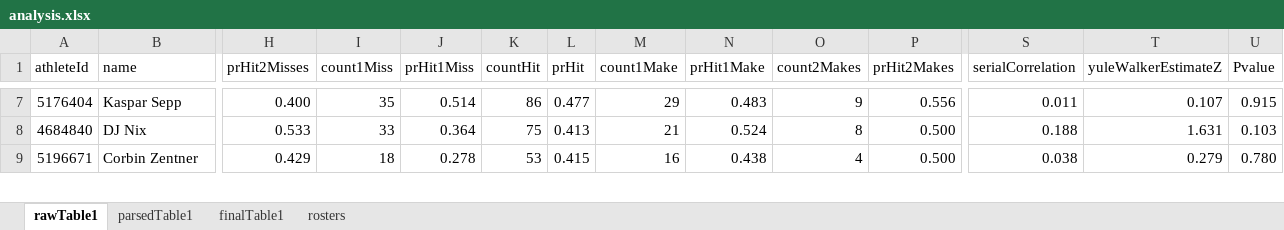
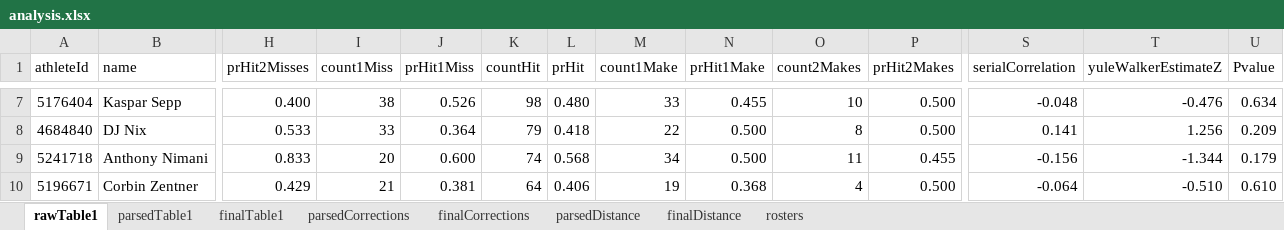
Before and after one commit to nikhilc52/hot_hand, an Excel workbook: analysis/analysis.xlsx, sheet rawTable1, drawn as a sheet; only a part is shown, gaps mark what is left out; values as stored, in another font and other column widths than the file's, no borders; addresses are those after the commit; rows hold the shown columns only; the diff covers the shown part only; the diff names each change by its address in the sheet, - before the commit and + after, or states it on an @@ line.

Commit message:
Finished analysis
- Finalized tables
- TODO: make plots, images, etc.

```diff
--- a/analysis/analysis.xlsx (sheet rawTable1)
+++ b/analysis/analysis.xlsx (sheet rawTable1)
+sheet tab: parsedCorrections
+sheet tab: finalCorrections
+sheet tab: parsedDistance
+sheet tab: finalDistance
-I7 (count1Miss): 35
+I7 (count1Miss): 38
-J7 (prHit1Miss): 0.514
+J7 (prHit1Miss): 0.526
-K7 (countHit): 86
+K7 (countHit): 98
-L7 (prHit): 0.477
+L7 (prHit): 0.480
-M7 (count1Make): 29
+M7 (count1Make): 33
-N7 (prHit1Make): 0.483
+N7 (prHit1Make): 0.455
-O7 (count2Makes): 9
+O7 (count2Makes): 10
-P7 (prHit2Makes): 0.556
+P7 (prHit2Makes): 0.500
-S7 (serialCorrelation): 0.011
+S7 (serialCorrelation): -0.048
-T7 (yuleWalkerEstimateZ): 0.107
+T7 (yuleWalkerEstimateZ): -0.476
-U7 (Pvalue): 0.915
+U7 (Pvalue): 0.634
-K8 (countHit): 75
+K8 (countHit): 79
-L8 (prHit): 0.413
+L8 (prHit): 0.418
-M8 (count1Make): 21
+M8 (count1Make): 22
-N8 (prHit1Make): 0.524
+N8 (prHit1Make): 0.500
-S8 (serialCorrelation): 0.188
+S8 (serialCorrelation): 0.141
-T8 (yuleWalkerEstimateZ): 1.631
+T8 (yuleWalkerEstimateZ): 1.256
-U8 (Pvalue): 0.103
+U8 (Pvalue): 0.209
+row 9: 5241718 | Anthony Nimani | 0.833 | 20 | 0.600 | 74 | 0.568 | 34 | 0.500 | 11 | 0.455 | -0.156 | -1.344 | 0.179
-I10 (count1Miss): 18
+I10 (count1Miss): 21
-J10 (prHit1Miss): 0.278
+J10 (prHit1Miss): 0.381
-K10 (countHit): 53
+K10 (countHit): 64
-L10 (prHit): 0.415
+L10 (prHit): 0.406
-M10 (count1Make): 16
+M10 (count1Make): 19
-N10 (prHit1Make): 0.438
+N10 (prHit1Make): 0.368
-S10 (serialCorrelation): 0.038
+S10 (serialCorrelation): -0.064
-T10 (yuleWalkerEstimateZ): 0.279
+T10 (yuleWalkerEstimateZ): -0.510
-U10 (Pvalue): 0.780
+U10 (Pvalue): 0.610
```
Also changed, not shown: 3 added rows, 4 removed rows and 82 edited cells elsewhere in this sheet, sheet parsedTable1, sheet finalTable1, formulas that keep their value, 7 other files.
